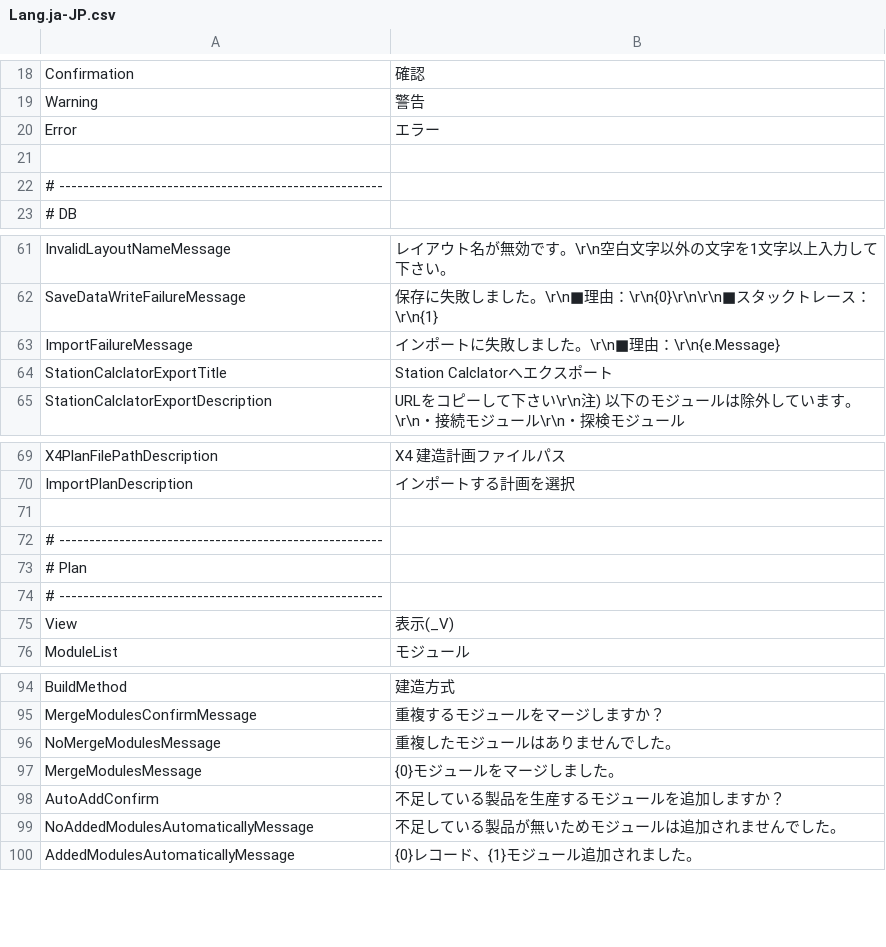
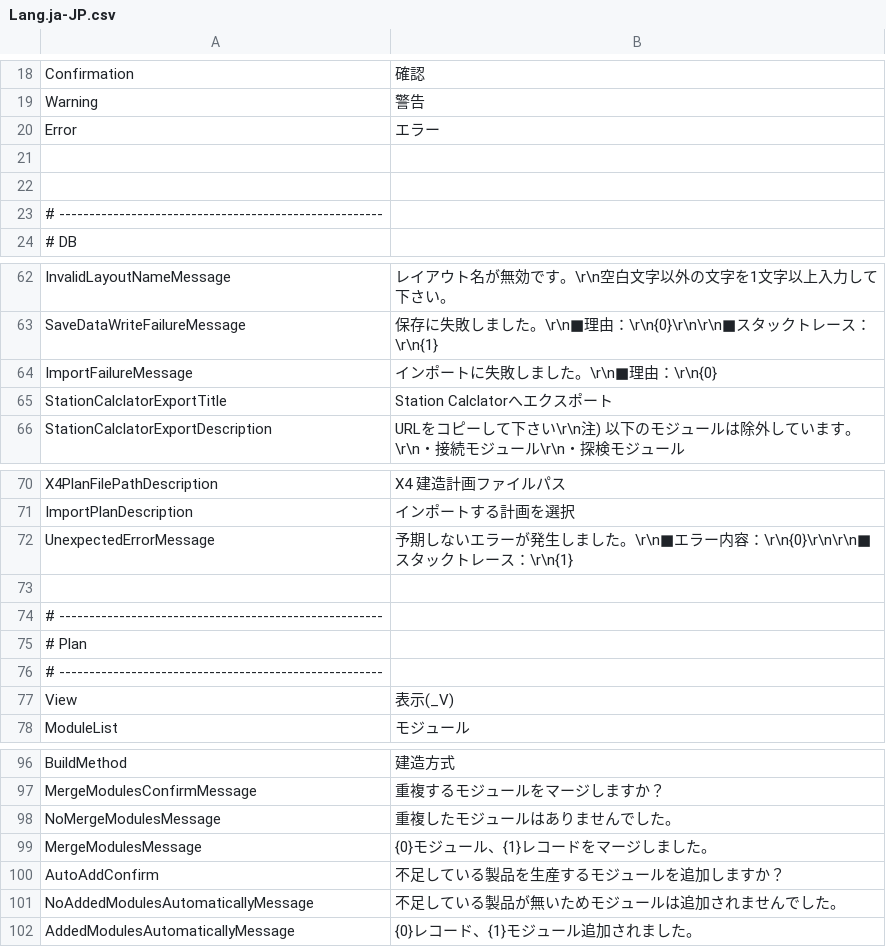
Before and after one commit to Ocelot1210/X4_ComplexCalculator, a CSV file: X4_ComplexCalculator/Localization/Lang.ja-JP.csv, drawn as a sheet; only a part is shown, gaps mark what is left out.

```diff
--- a/X4_ComplexCalculator/Localization/Lang.ja-JP.csv
+++ b/X4_ComplexCalculator/Localization/Lang.ja-JP.csv
@@ -21,2 +21,3 @@ Error;エラー
 
+
 # ------------------------------------------------------
@@ -62,3 +63,3 @@ InvalidLayoutNameMessage;レイアウト名が無効です。\r\n空白文字以
 SaveDataWriteFailureMessage;保存に失敗しました。\r\n■理由：\r\n{0}\r\n\r\n■スタックトレース：\r\n{1}
-ImportFailureMessage;インポートに失敗しました。\r\n■理由：\r\n{e.Message}
+ImportFailureMessage;インポートに失敗しました。\r\n■理由：\r\n{0}
 StationCalclatorExportTitle;Station Calclatorへエクスポート
@@ -70,2 +71,3 @@ X4PlanFilePathDescription;X4 建造計画ファイルパス
 ImportPlanDescription;インポートする計画を選択
+UnexpectedErrorMessage;予期しないエラーが発生しました。\r\n■エラー内容：\r\n{0}\r\n\r\n■スタックトレース：\r\n{1}
 
@@ -96,3 +98,3 @@ MergeModulesConfirmMessage;重複するモジュールをマージしますか
 NoMergeModulesMessage;重複したモジュールはありませんでした。
-MergeModulesMessage;{0}モジュールをマージしました。
+MergeModulesMessage;{0}モジュール、{1}レコードをマージしました。
 AutoAddConfirm;不足している製品を生産するモジュールを追加しますか？
```
Also changed, not shown: X4_ComplexCalculator/Localization/Lang.csv, X4_ComplexCalculator/Localization/Lang.en-US.csv, 57 other files.
